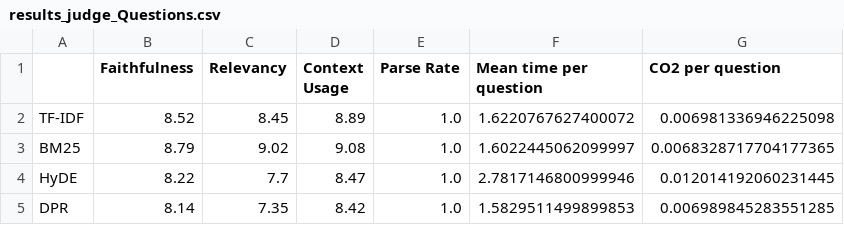
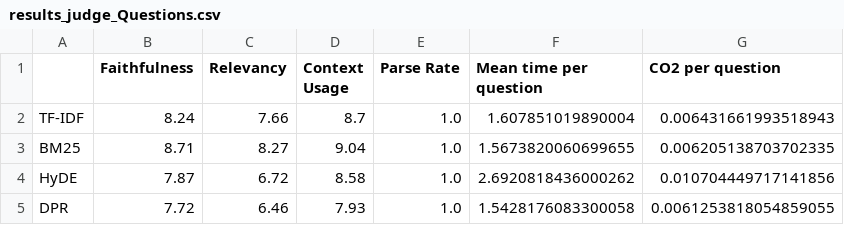
Before and after one commit to StuartGP-dev/TER-RAG, a CSV file: outputs/results_judge_Questions.csv, drawn as a sheet.

```diff
--- a/outputs/results_judge_Questions.csv
+++ b/outputs/results_judge_Questions.csv
@@ -1,5 +1,5 @@
 ,Faithfulness,Relevancy,Context Usage,Parse Rate,Mean time per question,CO2 per question
-TF-IDF,8.52,8.45,8.89,1.0,1.6220767627400072,0.006981336946225098
-BM25,8.79,9.02,9.08,1.0,1.6022445062099997,0.0068328717704177365
-HyDE,8.22,7.7,8.47,1.0,2.7817146800999946,0.012014192060231445
-DPR,8.14,7.35,8.42,1.0,1.5829511499899853,0.006989845283551285
+TF-IDF,8.24,7.66,8.7,1.0,1.607851019890004,0.006431661993518943
+BM25,8.71,8.27,9.04,1.0,1.5673820060699655,0.006205138703702335
+HyDE,7.87,6.72,8.58,1.0,2.6920818436000262,0.010704449717141856
+DPR,7.72,6.46,7.93,1.0,1.5428176083300058,0.0061253818054859055
```
Also changed, not shown: emissions/emissions_BM25.csv, emissions/emissions_DPR.csv, 21 other files.
